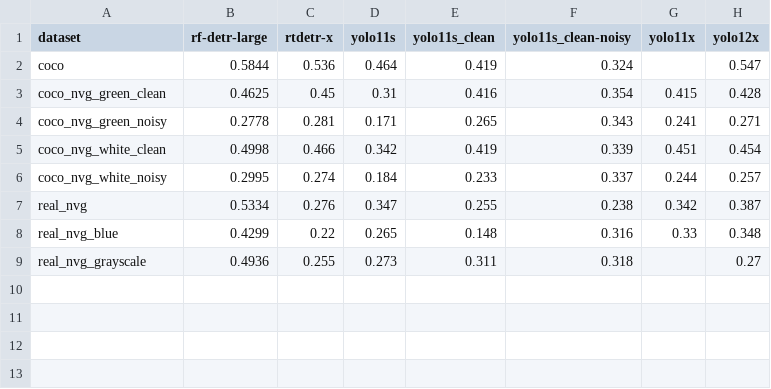
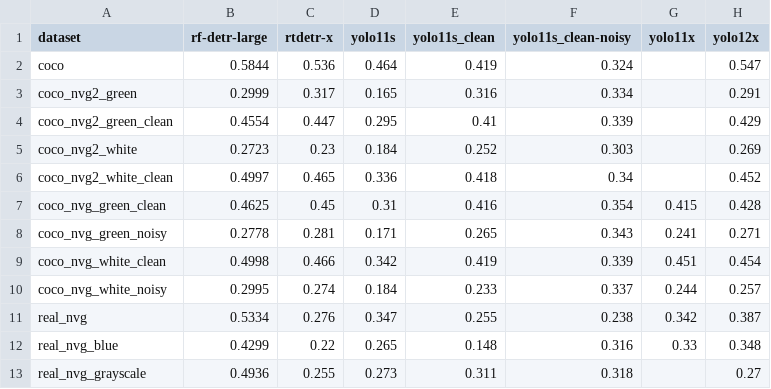
Before and after one commit to DerSpeedMann/FODANVI_Scripts, a CSV file: data/results/matrix_map50_95.csv, drawn as a sheet.

```diff
--- a/data/results/matrix_map50_95.csv
+++ b/data/results/matrix_map50_95.csv
@@ -2,2 +2,6 @@ dataset,rf-detr-large,rtdetr-x,yolo11s,yolo11s_clean,yolo11s_clean-noisy,yolo11x
 coco,0.5844,0.536,0.464,0.419,0.324,,0.547
+coco_nvg2_green,0.2999,0.317,0.165,0.316,0.334,,0.291
+coco_nvg2_green_clean,0.4554,0.447,0.295,0.41,0.339,,0.429
+coco_nvg2_white,0.2723,0.23,0.184,0.252,0.303,,0.269
+coco_nvg2_white_clean,0.4997,0.465,0.336,0.418,0.34,,0.452
 coco_nvg_green_clean,0.4625,0.45,0.31,0.416,0.354,0.415,0.428
```
Also changed, not shown: data/models/weight_sizes.csv, data/results/comparison.csv, 1 other file.
